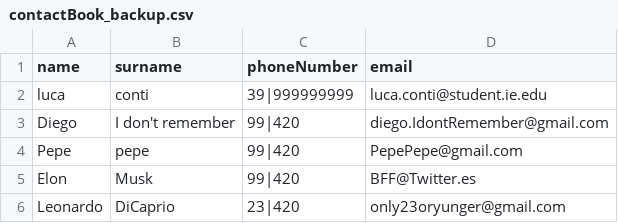
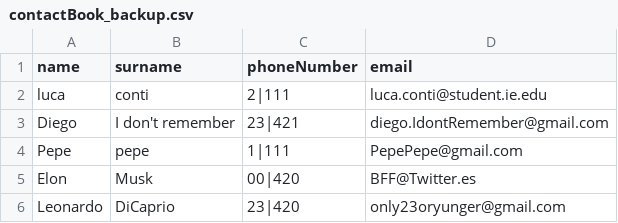
Before and after one commit to lou6891/MSCBT_py_contactbook, a CSV file: contactBook_backup.csv, drawn as a sheet.

```diff
--- a/contactBook_backup.csv
+++ b/contactBook_backup.csv
@@ -1,6 +1,6 @@
 name,surname,phoneNumber,email
-luca,conti,39|999999999,luca.conti@student.ie.edu
-Diego,I don't remember,99|420,diego.IdontRemember@gmail.com
-Pepe,pepe,99|420,PepePepe@gmail.com
-Elon,Musk,99|420,BFF@Twitter.es
+luca,conti,2|111,luca.conti@student.ie.edu
+Diego,I don't remember,23|421,diego.IdontRemember@gmail.com
+Pepe,pepe,1|111,PepePepe@gmail.com
+Elon,Musk,00|420,BFF@Twitter.es
 Leonardo,DiCaprio,23|420,only23oryunger@gmail.com
```
Also changed, not shown: 4 other files.
